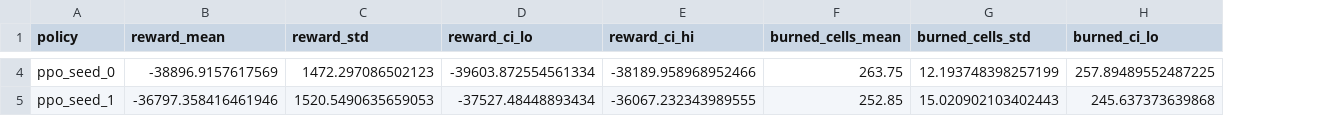
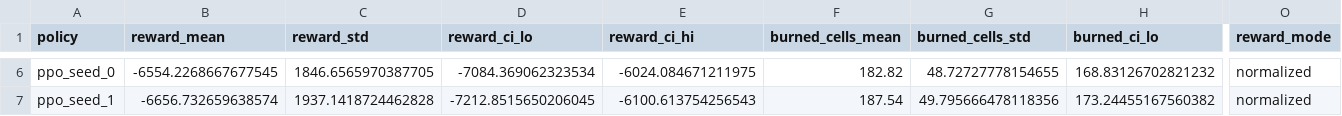
Before and after one commit to aliakarma/wildfire-rl, a CSV file: results/eval_california_multiseed_california.csv, drawn as a sheet; only a part is shown, gaps mark what is left out; addresses are those after the commit; the diff covers the shown part only; the diff names each change by its address in the sheet, - before the commit and + after, or states it on an @@ line.

```diff
--- a/results/eval_california_multiseed_california.csv
+++ b/results/eval_california_multiseed_california.csv
+column O (reward_mode), rows 6-7: normalized | normalized
-B6 (reward_mean): -38896.9157617569
+B6 (reward_mean): -6554.2268667677545
-C6 (reward_std): 1472.297086502123
+C6 (reward_std): 1846.6565970387705
-D6 (reward_ci_lo): -39603.872554561334
+D6 (reward_ci_lo): -7084.369062323534
-E6 (reward_ci_hi): -38189.958968952466
+E6 (reward_ci_hi): -6024.084671211975
-F6 (burned_cells_mean): 263.75
+F6 (burned_cells_mean): 182.82
-G6 (burned_cells_std): 12.193748398257199
+G6 (burned_cells_std): 48.72727778154655
-H6 (burned_ci_lo): 257.89489552487225
+H6 (burned_ci_lo): 168.83126702821232
-B7 (reward_mean): -36797.358416461946
+B7 (reward_mean): -6656.732659638574
-C7 (reward_std): 1520.5490635659053
+C7 (reward_std): 1937.1418724462828
-D7 (reward_ci_lo): -37527.48448893434
+D7 (reward_ci_lo): -7212.8515650206045
-E7 (reward_ci_hi): -36067.232343989555
+E7 (reward_ci_hi): -6100.613754256543
-F7 (burned_cells_mean): 252.85
+F7 (burned_cells_mean): 187.54
-G7 (burned_cells_std): 15.020902103402443
+G7 (burned_cells_std): 49.795666478118356
-H7 (burned_ci_lo): 245.637373639868
+H7 (burned_ci_lo): 173.24455167560382
```
Also changed, not shown: 2 added rows and 82 edited cells elsewhere in this file, results/coordination_metrics.csv, results/eval_saudi.csv, 33 other files.
